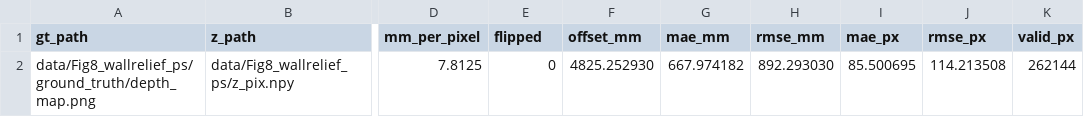
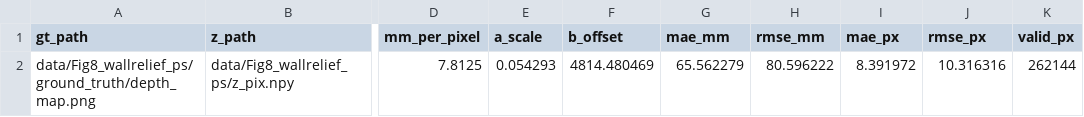
Before and after one commit to MrzAhmadi/bilateral_normal_integration_testing, a CSV file: data/Fig8_wallrelief_ps/eval_results/depth_eval_metrics.csv, drawn as a sheet; only a part is shown, gaps mark what is left out; the diff names each change by its address in the sheet, - before the commit and + after, or states it on an @@ line.

```diff
--- a/data/Fig8_wallrelief_ps/eval_results/depth_eval_metrics.csv
+++ b/data/Fig8_wallrelief_ps/eval_results/depth_eval_metrics.csv
-E1: flipped
+E1: a_scale
-F1: offset_mm
+F1: b_offset
-E2 (a_scale): 0
+E2 (a_scale): 0.054293
-F2 (b_offset): 4825.252930
+F2 (b_offset): 4814.480469
-G2 (mae_mm): 667.974182
+G2 (mae_mm): 65.562279
-H2 (rmse_mm): 892.293030
+H2 (rmse_mm): 80.596222
-I2 (mae_px): 85.500695
+I2 (mae_px): 8.391972
-J2 (rmse_px): 114.213508
+J2 (rmse_px): 10.316316
```
Also changed, not shown: data/Fig8_wallrelief/eval_results/depth_eval_metrics.csv, 8 other files.
